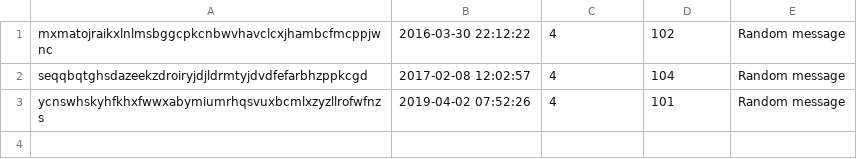
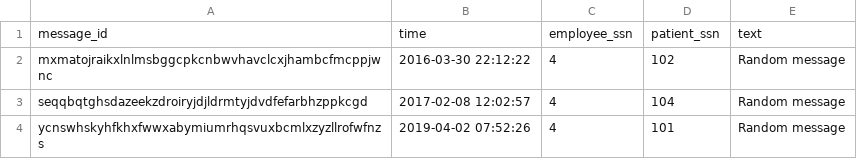
Before and after one commit to TopIvanAbramov/HospitalDatabase, a CSV file: Chat.csv, drawn as a sheet; the diff names each change by its address in the sheet, - before the commit and + after, or states it on an @@ line.

```diff
--- a/Chat.csv
+++ b/Chat.csv
+row 1: message_id | time | employee_ssn | patient_ssn | text
```
Also changed, not shown: Analysis_result.csv, Attends.csv, 13 other files.
